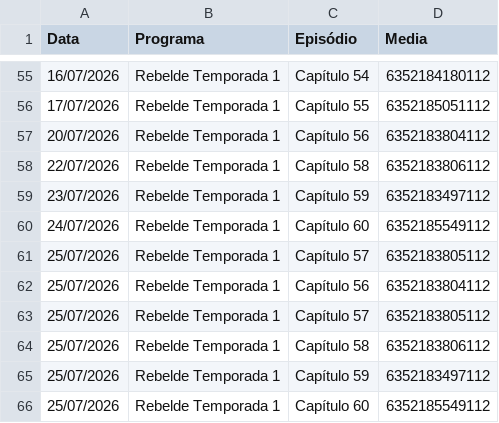
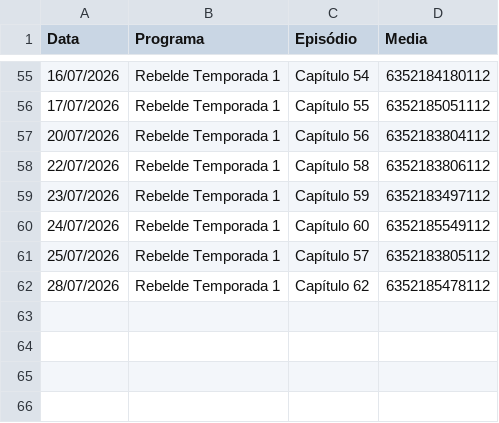
Before and after one commit to henriquerossi/Grade-SBTNovelas, a CSV file: programas/Rebelde_Temporada_1.csv, drawn as a sheet; only a part is shown, gaps mark what is left out.

```diff
--- a/programas/Rebelde_Temporada_1.csv
+++ b/programas/Rebelde_Temporada_1.csv
@@ -61,6 +61,2 @@
 25/07/2026,Rebelde Temporada 1,Capítulo 57 ,6352183805112
-25/07/2026,Rebelde Temporada 1,Capítulo 56,6352183804112
-25/07/2026,Rebelde Temporada 1,Capítulo 57 ,6352183805112
-25/07/2026,Rebelde Temporada 1,Capítulo 58,6352183806112
-25/07/2026,Rebelde Temporada 1,Capítulo 59,6352183497112
-25/07/2026,Rebelde Temporada 1,Capítulo 60 ,6352185549112
+28/07/2026,Rebelde Temporada 1,Capítulo 62,6352185478112
```
Also changed, not shown: programas/Amor_e_Ódio.csv, programas/Camaleões.csv, 4 other files.
